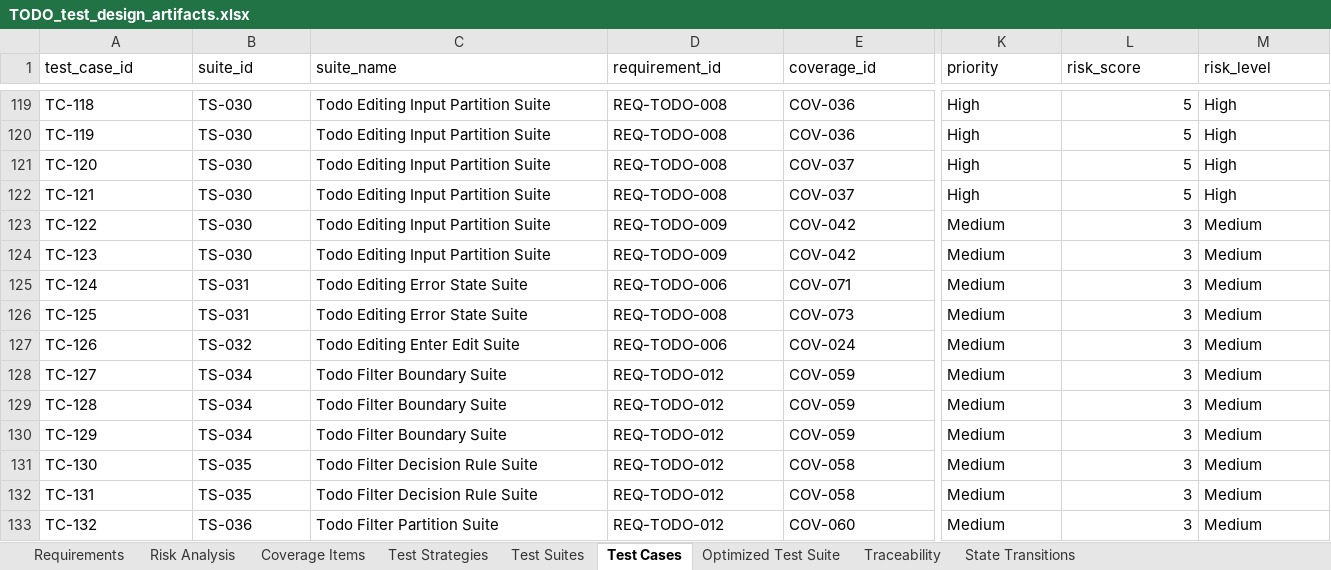
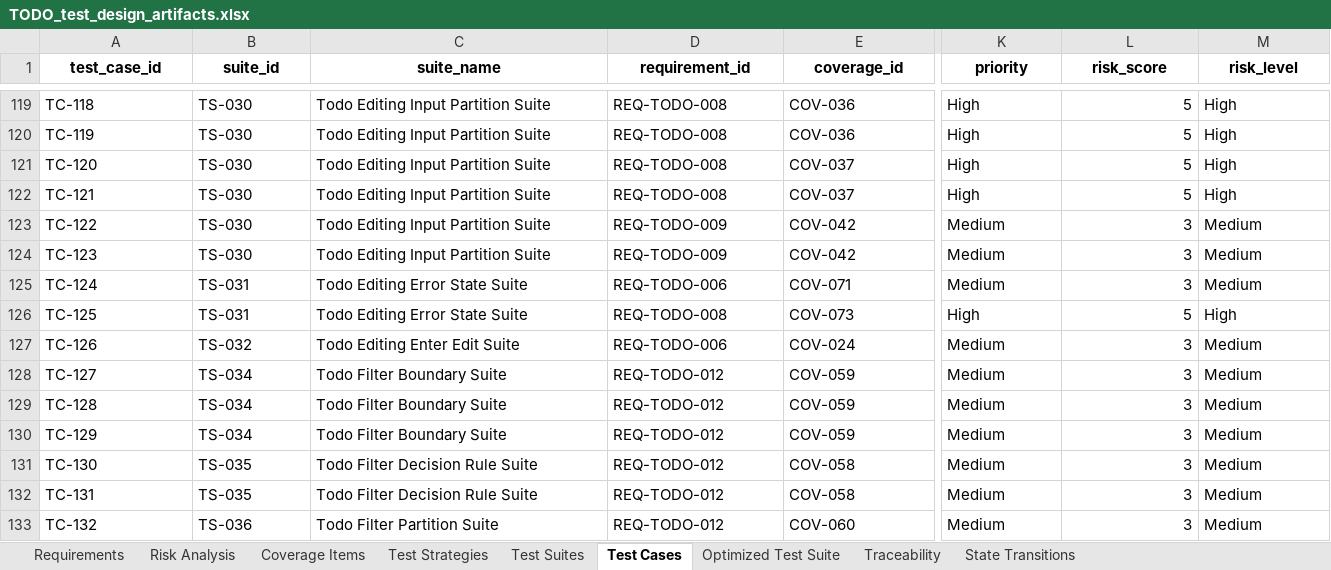
Before and after one commit to qianlinnian/ST_Project, an Excel workbook: Assignment2/exports/TODO_test_design_artifacts.xlsx, sheet Test Cases, drawn as a sheet; only a part is shown, gaps mark what is left out; values as stored, in another font and other column widths than the file's, no borders; the diff covers the shown part only; the diff names each change by its address in the sheet, - before the commit and + after, or states it on an @@ line.

```diff
--- a/Assignment2/exports/TODO_test_design_artifacts.xlsx (sheet Test Cases)
+++ b/Assignment2/exports/TODO_test_design_artifacts.xlsx (sheet Test Cases)
@@ A1:M1 bold: off → on, alignment: left → center @@
-K126 (priority): Medium
+K126 (priority): High
-L126 (risk_score): 3
+L126 (risk_score): 5
-M126 (risk_level): Medium
+M126 (risk_level): High
```
Also changed, not shown: cell formats elsewhere in this sheet, sheet Optimized Test Suite, sheet State Transitions, sheet Test Suites, sheet Risk Analysis, sheet Coverage Items, sheet Traceability, 2 more sheets, 6 other files.
